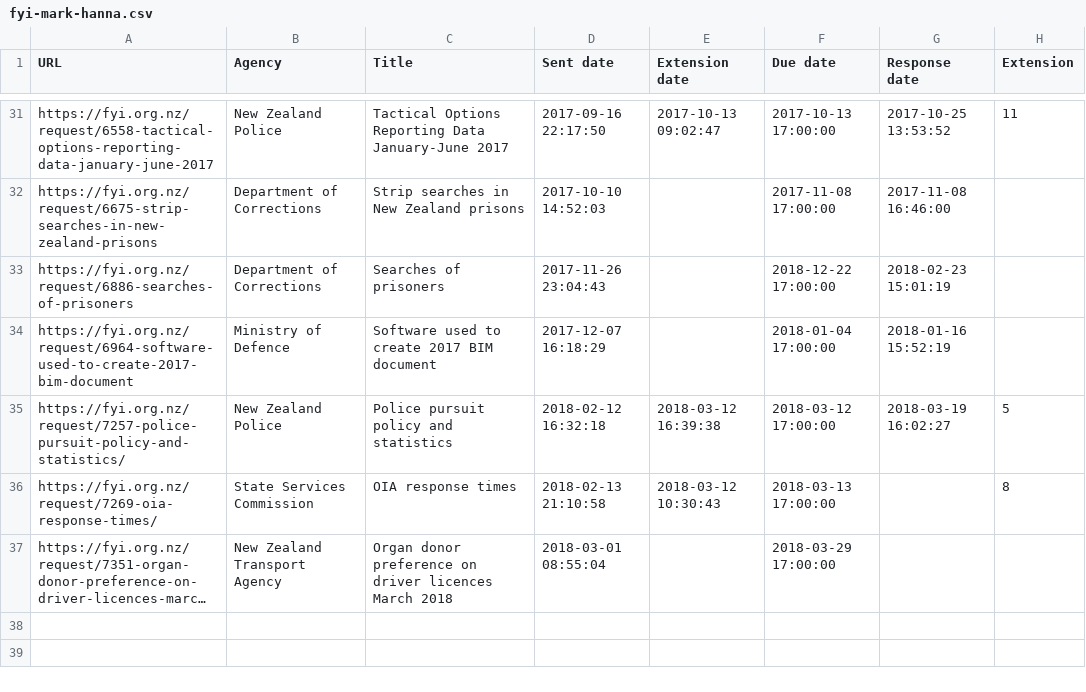
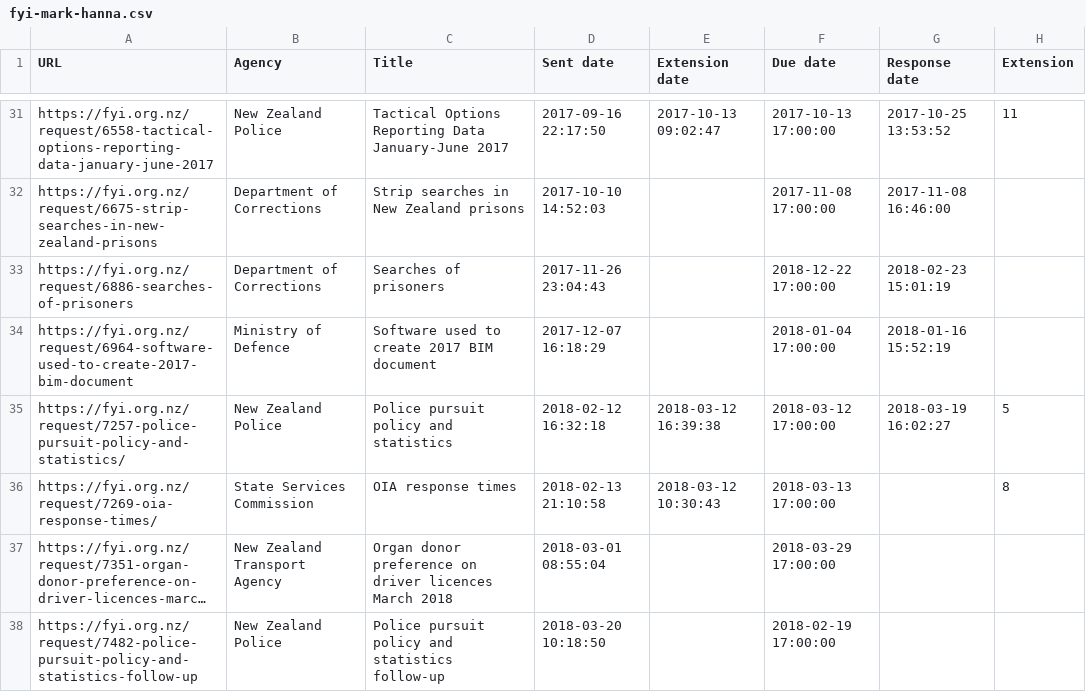
Before and after one commit to Cipscis/charter, a CSV file: app/assets/data/fyi-mark-hanna.csv, drawn as a sheet; only a part is shown, gaps mark what is left out; long unchanged cells end in …; the diff names each change by its address in the sheet, - before the commit and + after, or states it on an @@ line.

Commit message:
Added NZ Police pursuit policy follow-up request

```diff
--- a/app/assets/data/fyi-mark-hanna.csv
+++ b/app/assets/data/fyi-mark-hanna.csv
+row 38: https://fyi.org.nz/request/7482-police-pursuit-policy-and-statistics-follow-up | New Zealand Police | Police pursuit policy and statistics follow-up | 2018-03-20 10:18:50 |  | 2018-02-19 17:00:00
```
